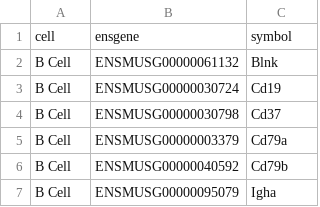
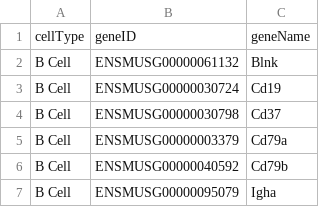
Before and after one commit to hbc/bcbioSingleCell, a CSV file: inst/extdata/cellTypeMarkers.csv, drawn as a sheet; removed rows and columns are numbered as before the commit, all else as after; the diff names each change by its address in the sheet, - before the commit and + after, or states it on an @@ line.

Commit message:
Fix colnames in example CSV

```diff
--- a/inst/extdata/cellTypeMarkers.csv
+++ b/inst/extdata/cellTypeMarkers.csv
-row 1: cell | ensgene | symbol
+row 1: cellType | geneID | geneName
```
